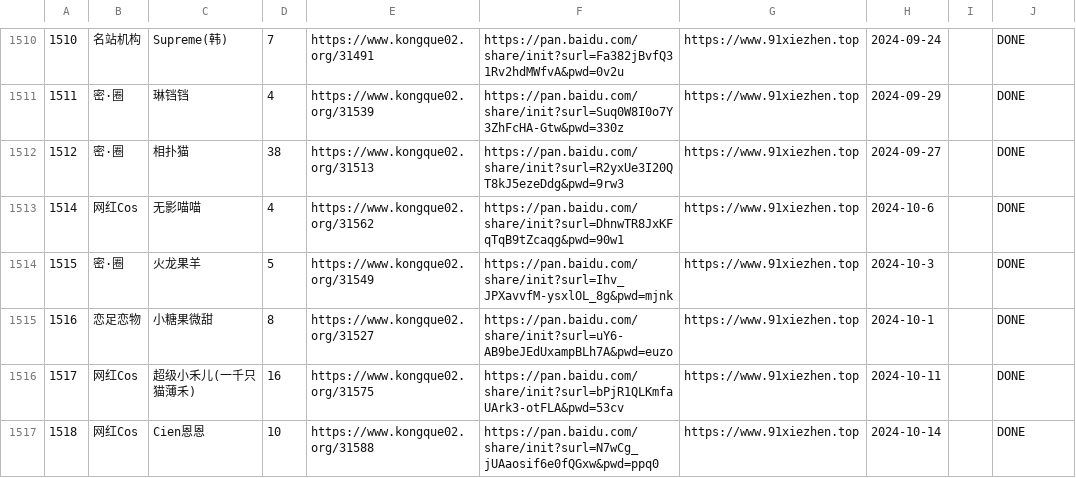
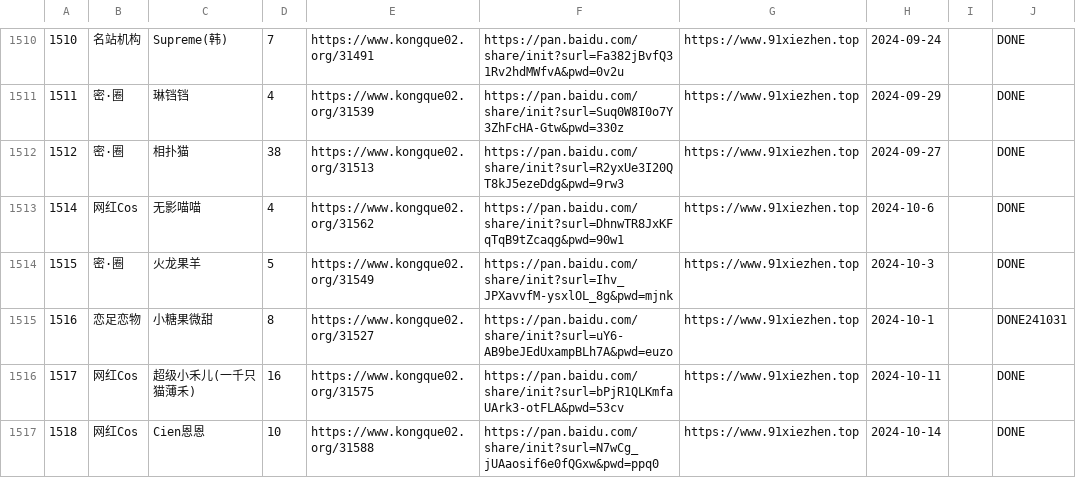
Before and after one commit to yxgi5/kkhai_links_git, a CSV file: list.csv, drawn as a sheet; only a part is shown, gaps mark what is left out; the diff covers the shown part only; the diff names each change by its address in the sheet, - before the commit and + after, or states it on an @@ line.

Commit message:
update

```diff
--- a/list.csv
+++ b/list.csv
-J1515: DONE
+J1515: DONE241031
```
Also changed, not shown: 3 added rows and 28 edited cells elsewhere in this file.
